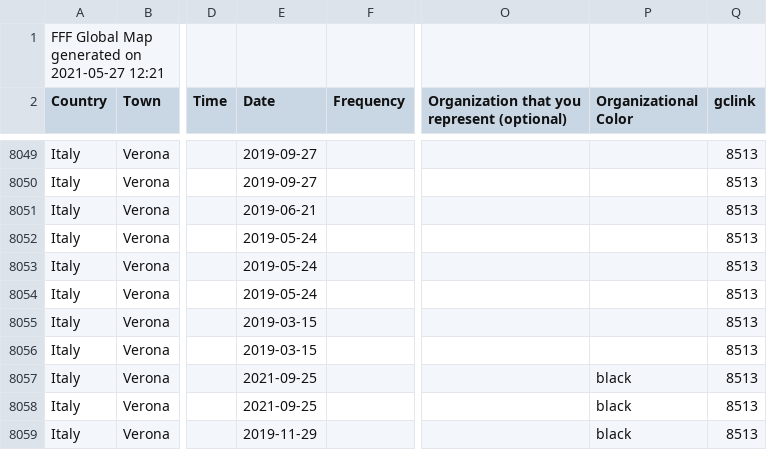
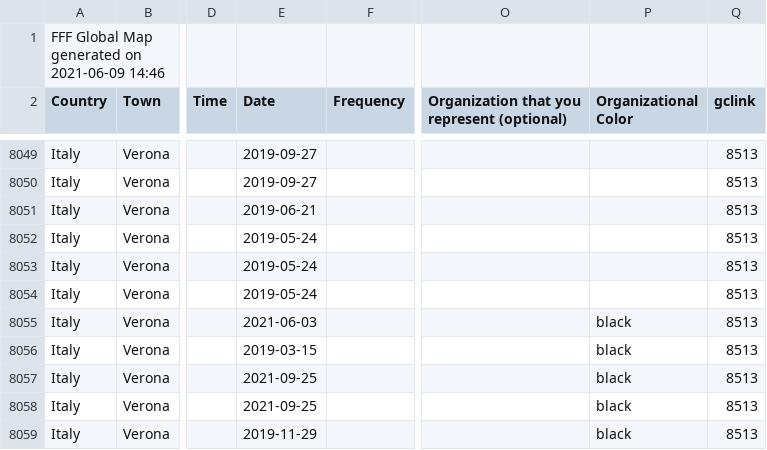
Before and after one commit to allforeco/gamechanger, a CSV file: eventmap_data.csv, drawn as a sheet; only a part is shown, gaps mark what is left out; the diff names each change by its address in the sheet, - before the commit and + after, or states it on an @@ line.

```diff
--- a/eventmap_data.csv
+++ b/eventmap_data.csv
-A1 (Country): FFF Global Map generated on 2021-05-27 12:21
+A1 (Country): FFF Global Map generated on 2021-06-09 14:46
-E8055 (Date): 2019-03-15
+E8055 (Date): 2021-06-03
-P8055:P8056 (Organizational Color): (empty)
+P8055:P8056 (Organizational Color): black
```
Also changed, not shown: 3 other files.
